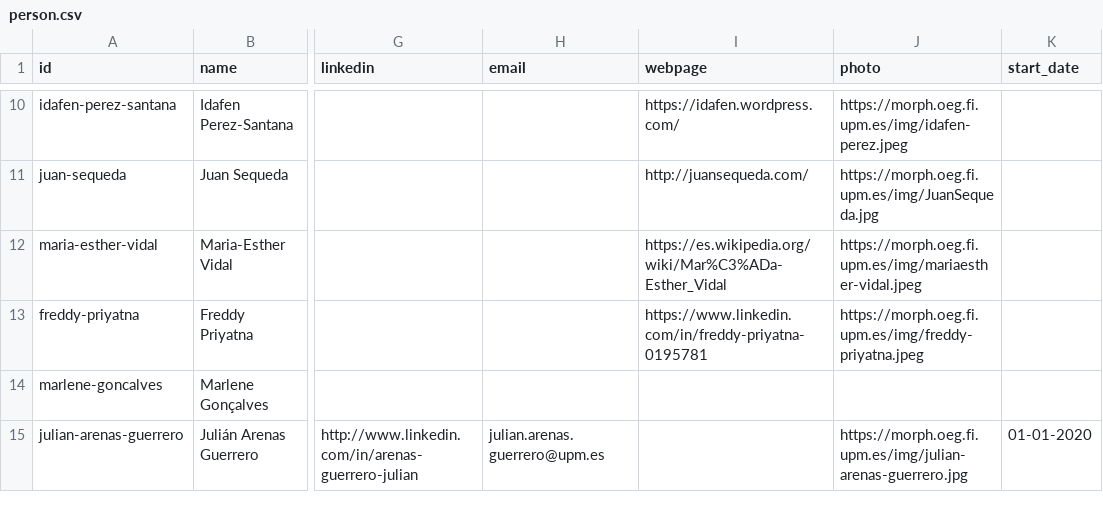
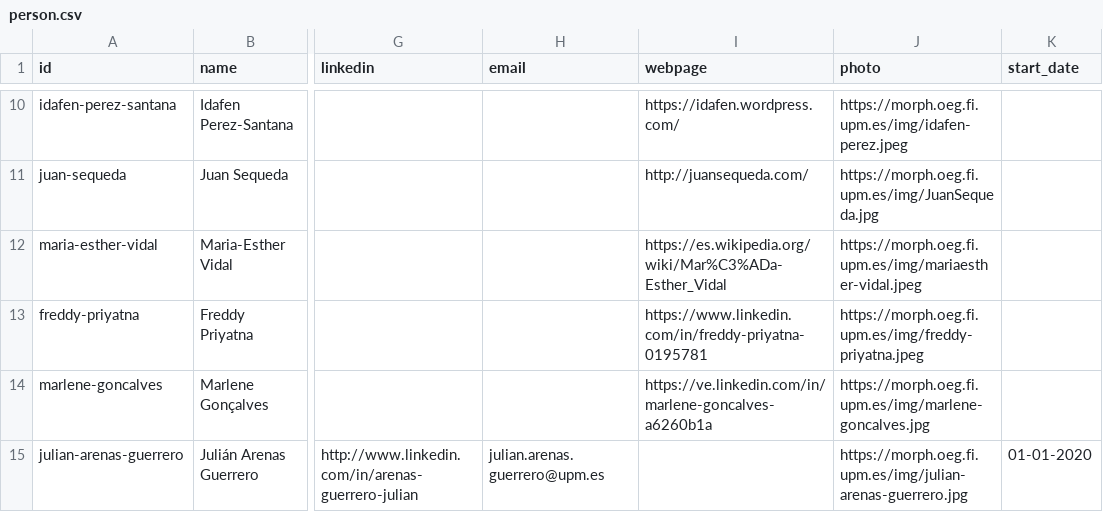
Before and after one commit to oeg-upm/morph-website, a CSV file: obda/files/person.csv, drawn as a sheet; only a part is shown, gaps mark what is left out; the diff names each change by its address in the sheet, - before the commit and + after, or states it on an @@ line.

```diff
--- a/obda/files/person.csv
+++ b/obda/files/person.csv
-I14 (webpage): (empty)
+I14 (webpage): https://ve.linkedin.com/in/marlene-goncalves-a6260b1a
-J14 (photo): (empty)
+J14 (photo): https://morph.oeg.fi.upm.es/img/marlene-goncalves.jpg
```
Also changed, not shown: obda/files/paper.csv, obda/files/papers_people.csv, 5 other files.
